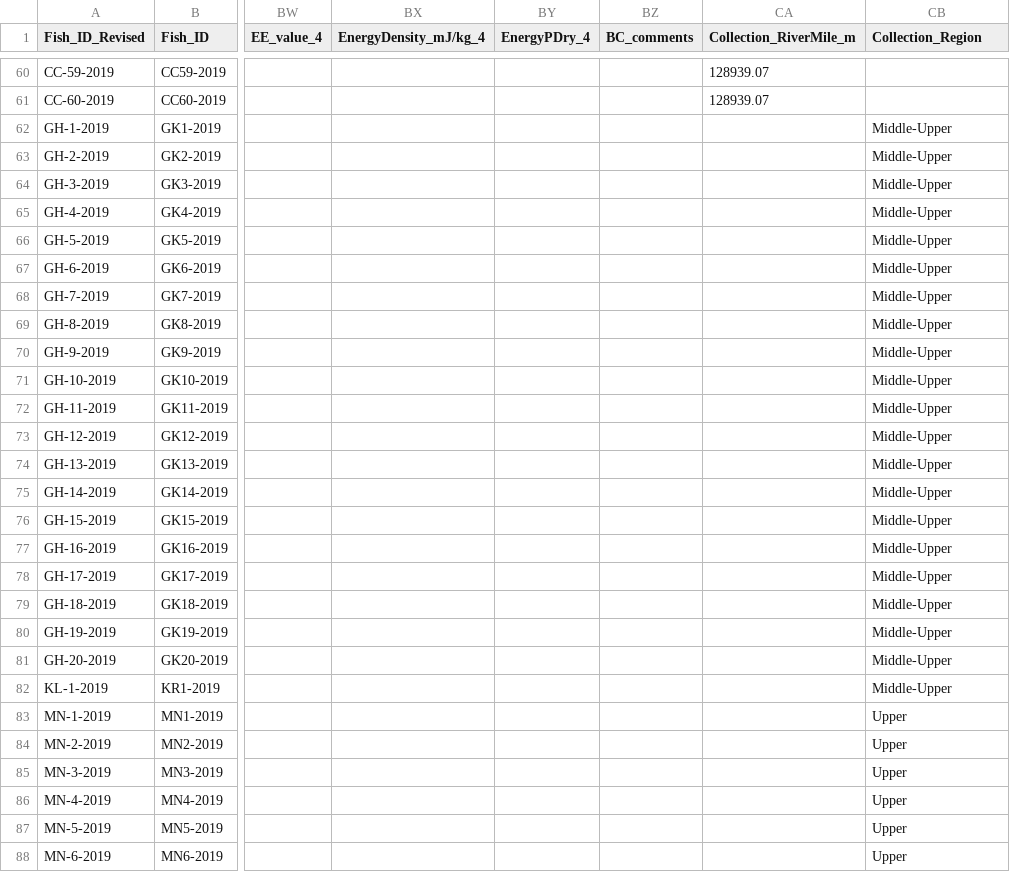
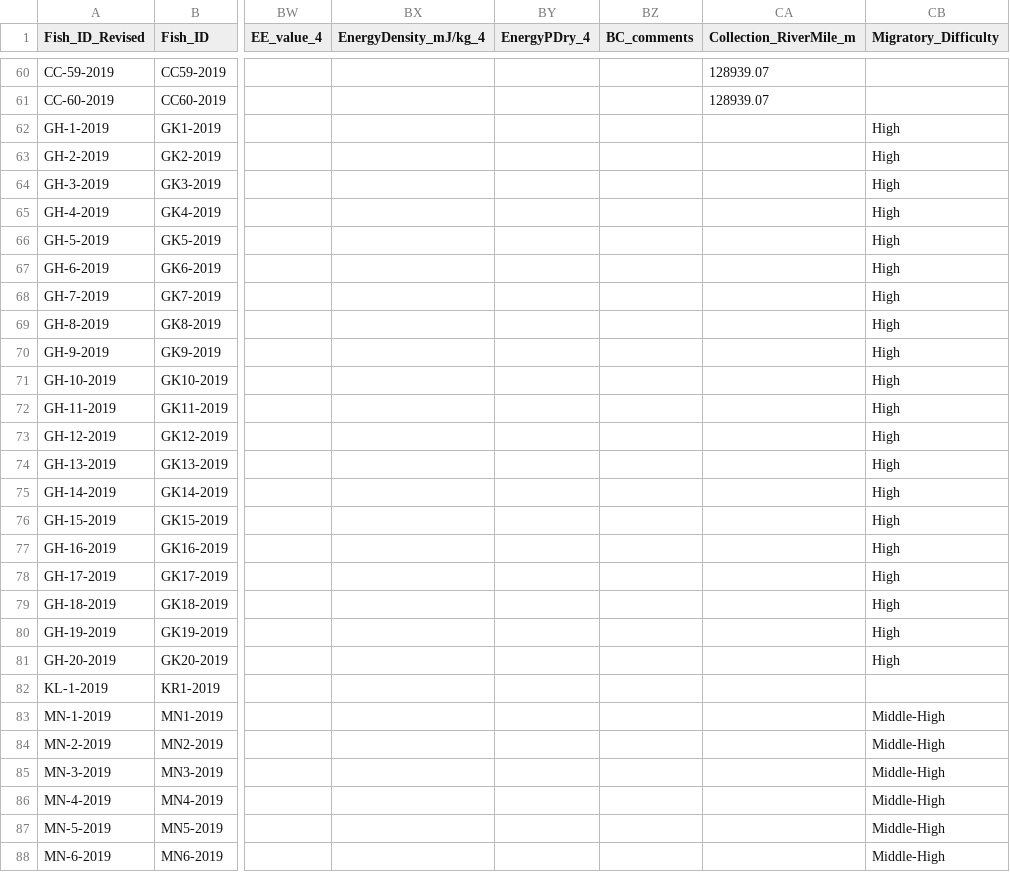
Before and after one commit to abigailhost/cr_sockeye, a CSV file: ALHcode/AIC/bodycomp_2019.csv, drawn as a sheet; only a part is shown, gaps mark what is left out; the diff covers the shown part only; the diff names each change by its address in the sheet, - before the commit and + after, or states it on an @@ line.

```diff
--- a/ALHcode/AIC/bodycomp_2019.csv
+++ b/ALHcode/AIC/bodycomp_2019.csv
-CB1: Collection_Region
+CB1: Migratory_Difficulty
-CB62:CB81 (Migratory_Difficulty): Middle-Upper
+CB62:CB81 (Migratory_Difficulty): High
-CB82 (Migratory_Difficulty): Middle-Upper
+CB82 (Migratory_Difficulty): (empty)
-CB83:CB88 (Migratory_Difficulty): Upper
+CB83:CB88 (Migratory_Difficulty): Middle-High
```
Also changed, not shown: 24 edited cells elsewhere in this file, ALHcode/AIC/bodycomp_2020.csv, ALHcode/AIC/bodycomp_2021.csv.
